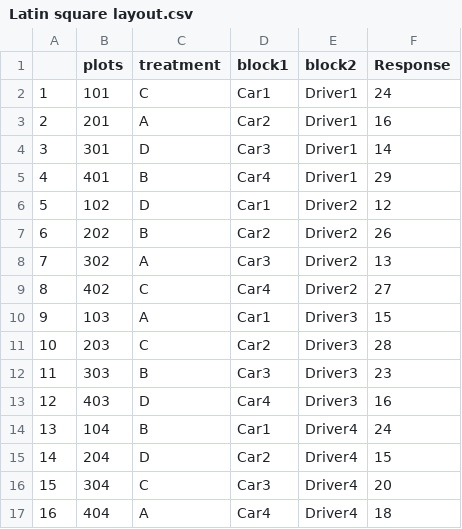
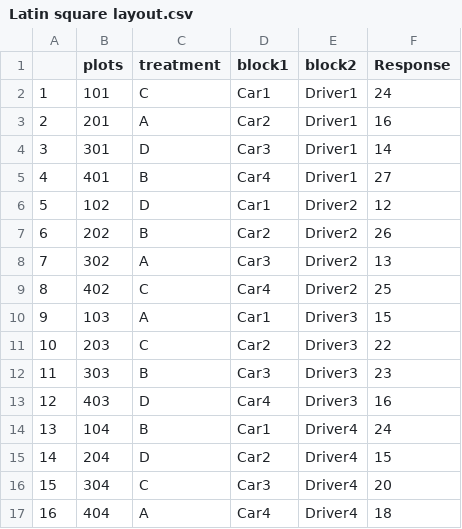
Before and after one commit to tlvu-mecha-data/DOECookbook9LatinSquare, a CSV file: Latin square layout.csv, drawn as a sheet.

Commit message:
Latin square layout.csv

```diff
--- a/Latin square layout.csv
+++ b/Latin square layout.csv
@@ -4,3 +4,3 @@
 3,301,D,Car3,Driver1,14
-4,401,B,Car4,Driver1,29
+4,401,B,Car4,Driver1,27
 5,102,D,Car1,Driver2,12
@@ -8,5 +8,5 @@
 7,302,A,Car3,Driver2,13
-8,402,C,Car4,Driver2,27
+8,402,C,Car4,Driver2,25
 9,103,A,Car1,Driver3,15
-10,203,C,Car2,Driver3,28
+10,203,C,Car2,Driver3,22
 11,303,B,Car3,Driver3,23
```
